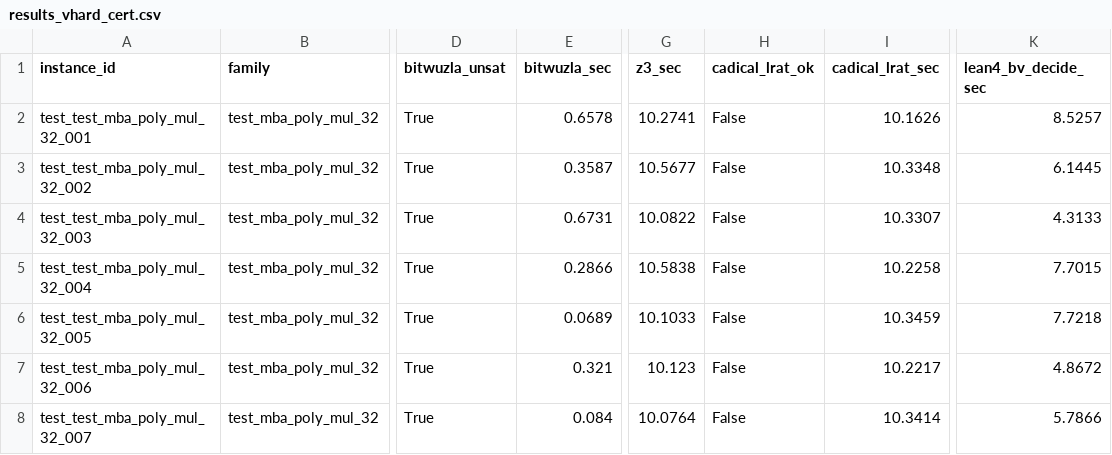
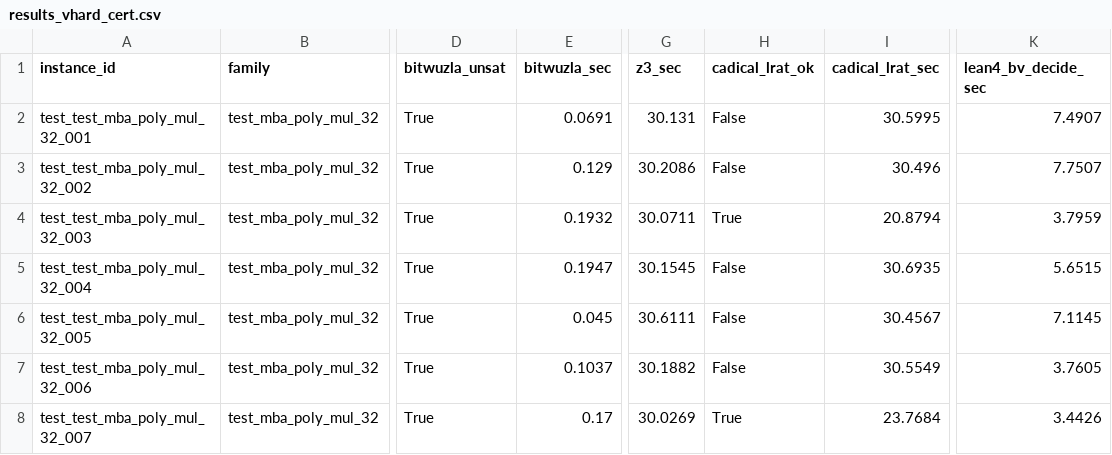
Before and after one commit to crisolabs/research-lab, a CSV file: experimentos/04-crisol-mba-x64/data/results_vhard_cert.csv, drawn as a sheet; only a part is shown, gaps mark what is left out; the diff covers the shown part only; the diff names each change by its address in the sheet, - before the commit and + after, or states it on an @@ line.

```diff
--- a/experimentos/04-crisol-mba-x64/data/results_vhard_cert.csv
+++ b/experimentos/04-crisol-mba-x64/data/results_vhard_cert.csv
-E2 (bitwuzla_sec): 0.6578
+E2 (bitwuzla_sec): 0.0691
-G2 (z3_sec): 10.2741
+G2 (z3_sec): 30.131
-I2 (cadical_lrat_sec): 10.1626
+I2 (cadical_lrat_sec): 30.5995
-K2 (lean4_bv_decide_sec): 8.5257
+K2 (lean4_bv_decide_sec): 7.4907
-E3 (bitwuzla_sec): 0.3587
+E3 (bitwuzla_sec): 0.129
-G3 (z3_sec): 10.5677
+G3 (z3_sec): 30.2086
-I3 (cadical_lrat_sec): 10.3348
+I3 (cadical_lrat_sec): 30.496
-K3 (lean4_bv_decide_sec): 6.1445
+K3 (lean4_bv_decide_sec): 7.7507
-E4 (bitwuzla_sec): 0.6731
+E4 (bitwuzla_sec): 0.1932
-G4 (z3_sec): 10.0822
+G4 (z3_sec): 30.0711
-H4 (cadical_lrat_ok): False
+H4 (cadical_lrat_ok): True
-I4 (cadical_lrat_sec): 10.3307
+I4 (cadical_lrat_sec): 20.8794
-K4 (lean4_bv_decide_sec): 4.3133
+K4 (lean4_bv_decide_sec): 3.7959
-E5 (bitwuzla_sec): 0.2866
+E5 (bitwuzla_sec): 0.1947
-G5 (z3_sec): 10.5838
+G5 (z3_sec): 30.1545
-I5 (cadical_lrat_sec): 10.2258
+I5 (cadical_lrat_sec): 30.6935
-K5 (lean4_bv_decide_sec): 7.7015
+K5 (lean4_bv_decide_sec): 5.6515
-E6 (bitwuzla_sec): 0.0689
+E6 (bitwuzla_sec): 0.045
-G6 (z3_sec): 10.1033
+G6 (z3_sec): 30.6111
-I6 (cadical_lrat_sec): 10.3459
+I6 (cadical_lrat_sec): 30.4567
-K6 (lean4_bv_decide_sec): 7.7218
+K6 (lean4_bv_decide_sec): 7.1145
-E7 (bitwuzla_sec): 0.321
+E7 (bitwuzla_sec): 0.1037
-G7 (z3_sec): 10.123
+G7 (z3_sec): 30.1882
-I7 (cadical_lrat_sec): 10.2217
+I7 (cadical_lrat_sec): 30.5549
-K7 (lean4_bv_decide_sec): 4.8672
+K7 (lean4_bv_decide_sec): 3.7605
-E8 (bitwuzla_sec): 0.084
+E8 (bitwuzla_sec): 0.17
-G8 (z3_sec): 10.0764
+G8 (z3_sec): 30.0269
-H8 (cadical_lrat_ok): False
+H8 (cadical_lrat_ok): True
-I8 (cadical_lrat_sec): 10.3414
+I8 (cadical_lrat_sec): 23.7684
-K8 (lean4_bv_decide_sec): 5.7866
+K8 (lean4_bv_decide_sec): 3.4426
```
Also changed, not shown: 144 edited cells elsewhere in this file, 13 other files.
